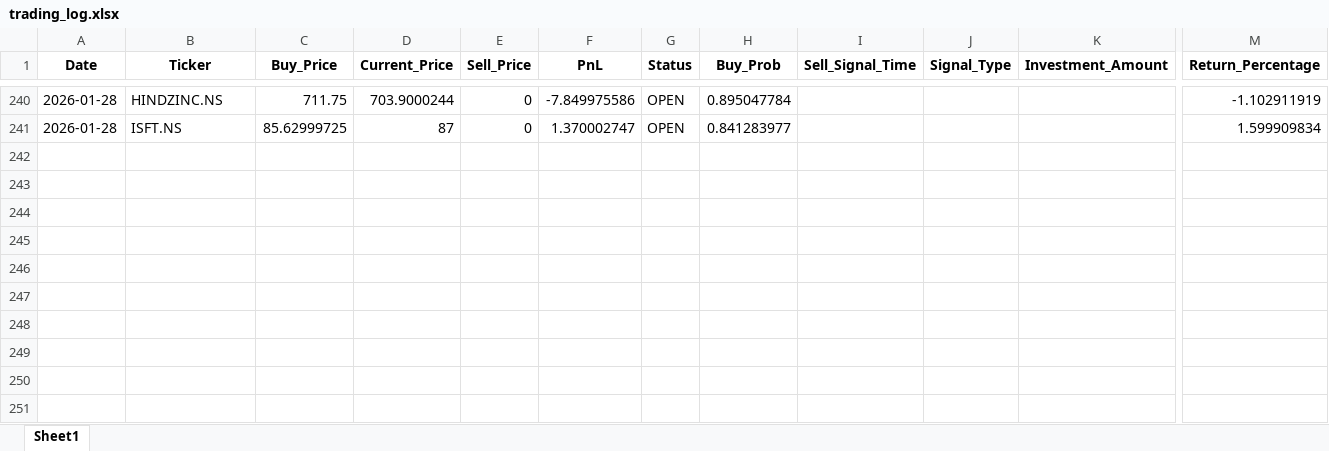
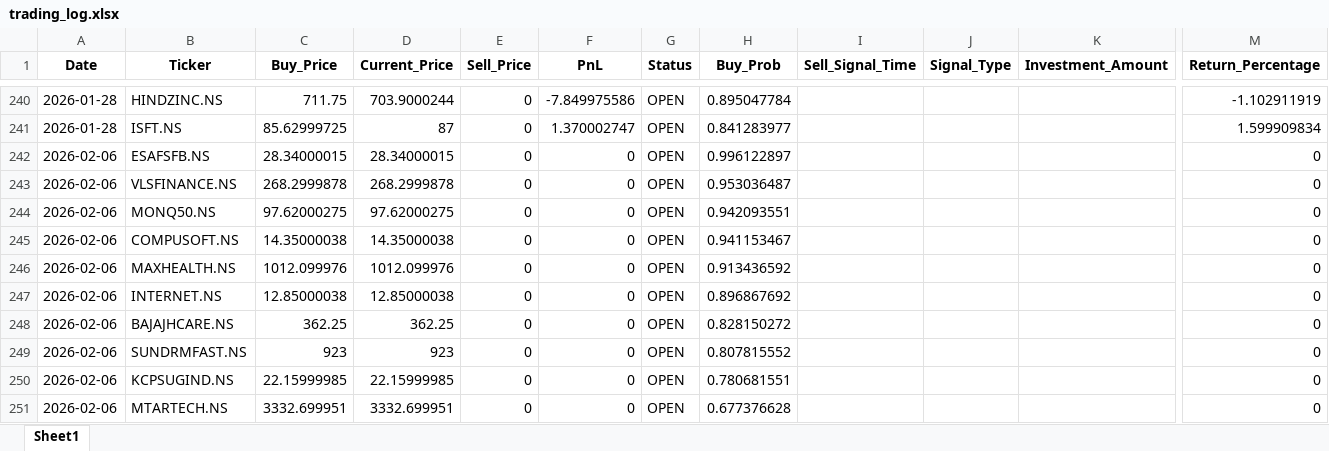
Before and after one commit to Hanuman16/PythonApplicationForDailyRun, an Excel workbook: trading_log.xlsx, sheet Sheet1, drawn as a sheet; only a part is shown, gaps mark what is left out; values as stored, in another font and other column widths than the file's, no borders; rows hold the shown columns only; the diff names each change by its address in the sheet, - before the commit and + after, or states it on an @@ line.

```diff
--- a/trading_log.xlsx (sheet Sheet1)
+++ b/trading_log.xlsx (sheet Sheet1)
+row 242: 2026-02-06 | ESAFSFB.NS | 28.34000015 | 28.34000015 | 0 | 0 | OPEN | 0.996122897 |  |  |  | 0
+row 243: 2026-02-06 | VLSFINANCE.NS | 268.2999878 | 268.2999878 | 0 | 0 | OPEN | 0.953036487 |  |  |  | 0
+row 244: 2026-02-06 | MONQ50.NS | 97.62000275 | 97.62000275 | 0 | 0 | OPEN | 0.942093551 |  |  |  | 0
+row 245: 2026-02-06 | COMPUSOFT.NS | 14.35000038 | 14.35000038 | 0 | 0 | OPEN | 0.941153467 |  |  |  | 0
+row 246: 2026-02-06 | MAXHEALTH.NS | 1012.099976 | 1012.099976 | 0 | 0 | OPEN | 0.913436592 |  |  |  | 0
+row 247: 2026-02-06 | INTERNET.NS | 12.85000038 | 12.85000038 | 0 | 0 | OPEN | 0.896867692 |  |  |  | 0
+row 248: 2026-02-06 | BAJAJHCARE.NS | 362.25 | 362.25 | 0 | 0 | OPEN | 0.828150272 |  |  |  | 0
+row 249: 2026-02-06 | SUNDRMFAST.NS | 923 | 923 | 0 | 0 | OPEN | 0.807815552 |  |  |  | 0
+row 250: 2026-02-06 | KCPSUGIND.NS | 22.15999985 | 22.15999985 | 0 | 0 | OPEN | 0.780681551 |  |  |  | 0
+row 251: 2026-02-06 | MTARTECH.NS | 3332.699951 | 3332.699951 | 0 | 0 | OPEN | 0.677376628 |  |  |  | 0
```
